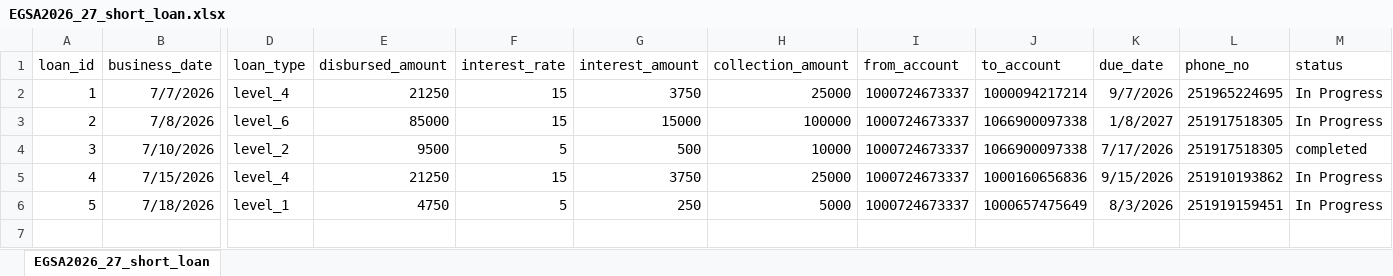
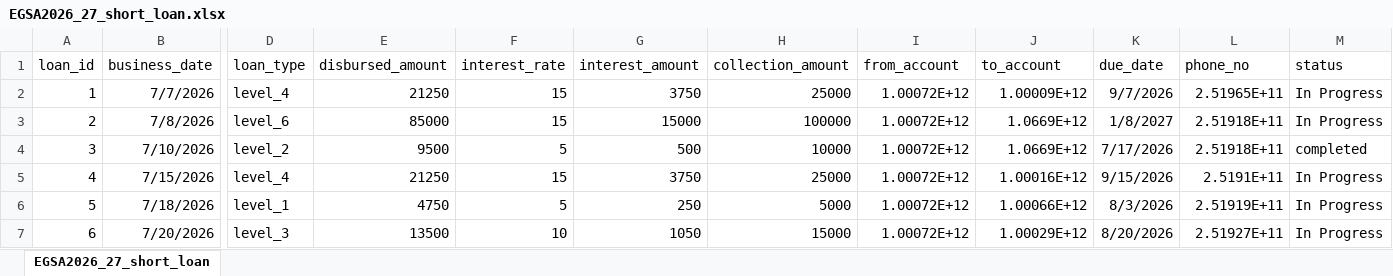
Before and after one commit to Walfaanaa/egsa2026_27_short_term_loan, an Excel workbook: EGSA2026_27_short_loan.xlsx, sheet EGSA2026_27_short_loan, drawn as a sheet; only a part is shown, gaps mark what is left out; values as stored, in another font and other column widths than the file's, no borders; rows hold the shown columns only; the diff names each change by its address in the sheet, - before the commit and + after, or states it on an @@ line.

Commit message:
Add files via upload

```diff
--- a/EGSA2026_27_short_loan.xlsx (sheet EGSA2026_27_short_loan)
+++ b/EGSA2026_27_short_loan.xlsx (sheet EGSA2026_27_short_loan)
-I2:I6 (from_account): 1000724673337
+I2:I6 (from_account): 1.00072E+12
-J2 (to_account): 1000094217214
+J2 (to_account): 1.00009E+12
-L2 (phone_no): 251965224695
+L2 (phone_no): 2.51965E+11
-J3:J4 (to_account): 1066900097338
+J3:J4 (to_account): 1.0669E+12
-L3:L4 (phone_no): 251917518305
+L3:L4 (phone_no): 2.51918E+11
-J5 (to_account): 1000160656836
+J5 (to_account): 1.00016E+12
-L5 (phone_no): 251910193862
+L5 (phone_no): 2.5191E+11
-J6 (to_account): 1000657475649
+J6 (to_account): 1.00066E+12
-L6 (phone_no): 251919159451
+L6 (phone_no): 2.51919E+11
+row 7: 6 | 7/20/2026 | level_3 | 13500 | 10 | 1050 | 15000 | 1.00072E+12 | 1.00029E+12 | 8/20/2026 | 2.51927E+11 | In Progress
```
